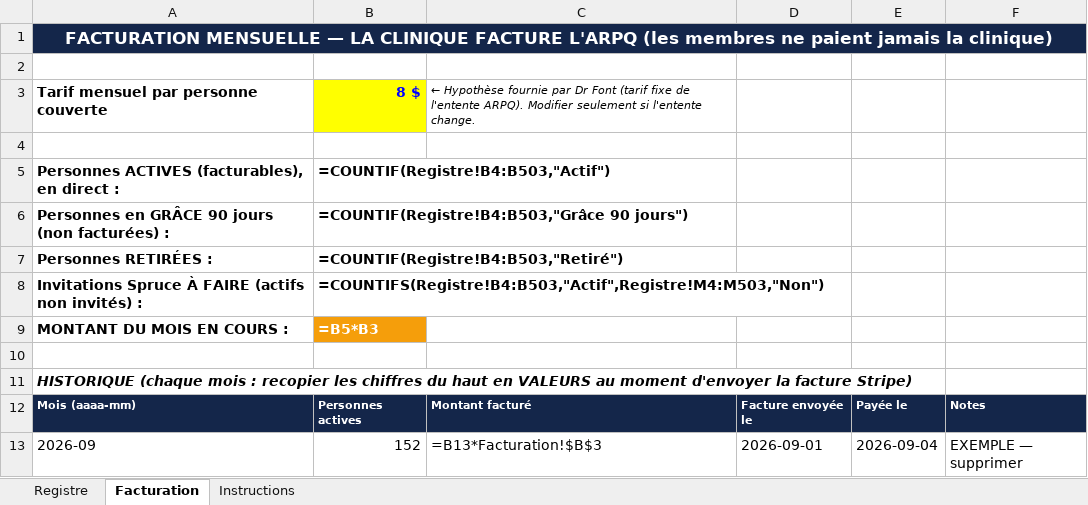
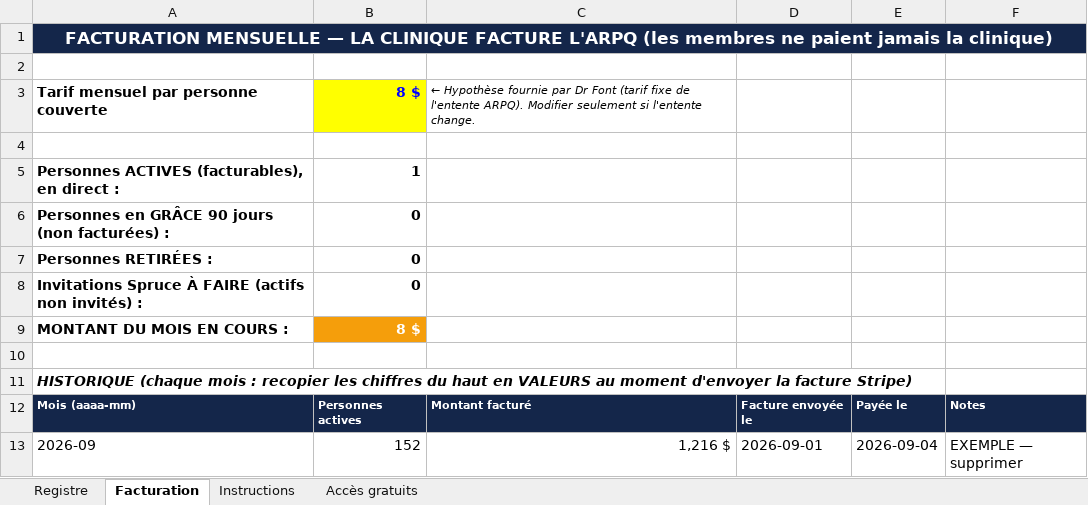
Before and after one commit to carlosfalai/truckstopsante-site, an Excel workbook: arpq/registre-modele.xlsx, sheet Facturation, drawn as a sheet; values as stored, in another font and other column widths than the file's, no borders; formulas without a stored value are shown as written; the diff names each change by its address in the sheet, - before the commit and + after, or states it on an @@ line.

```diff
--- a/arpq/registre-modele.xlsx (sheet Facturation)
+++ b/arpq/registre-modele.xlsx (sheet Facturation)
+sheet tab: Accès gratuits
-B5: =COUNTIF(Registre!B4:B503,"Actif")
+B5: 1
-B6: =COUNTIF(Registre!B4:B503,"Grâce 90 jours")
+B6: 0
-B7: =COUNTIF(Registre!B4:B503,"Retiré")
+B7: 0
-B8: =COUNTIFS(Registre!B4:B503,"Actif",Registre!M4:M503,"Non")
+B8: 0
-B9: =B5*B3
+B9: 8 $
-C13: =B13*Facturation!$B$3
+C13: 1,216 $
```
Also changed, not shown: sheet Registre, 3 other files.
